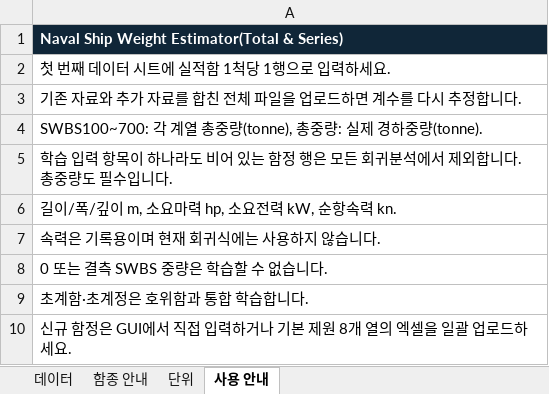
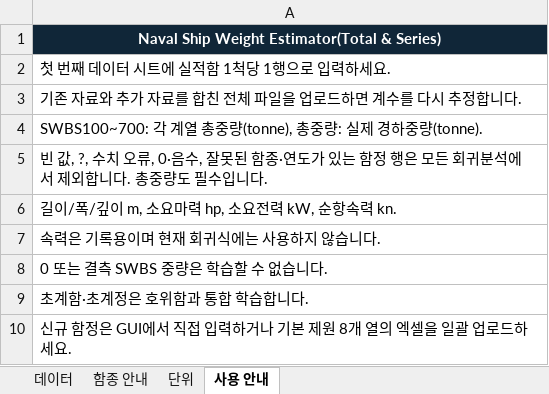
Before and after one commit to 21227386/Regression-by-Series, an Excel workbook: 입력양식.xlsx, sheet 사용 안내, drawn as a sheet; values as stored, in another font and other column widths than the file's, no borders; the diff names each change by its address in the sheet, - before the commit and + after, or states it on an @@ line.

```diff
--- a/입력양식.xlsx (sheet 사용 안내)
+++ b/입력양식.xlsx (sheet 사용 안내)
-A1 alignment: left
+A1 alignment: center
-A5: 학습 입력 항목이 하나라도 비어 있는…
+A5: 빈 값, ?, 수치 오류, 0·음수, 잘못된 함종·연도가 있는…
```
Also changed, not shown: sheet 데이터, sheet 함종 안내, sheet 단위, 4 other files.
